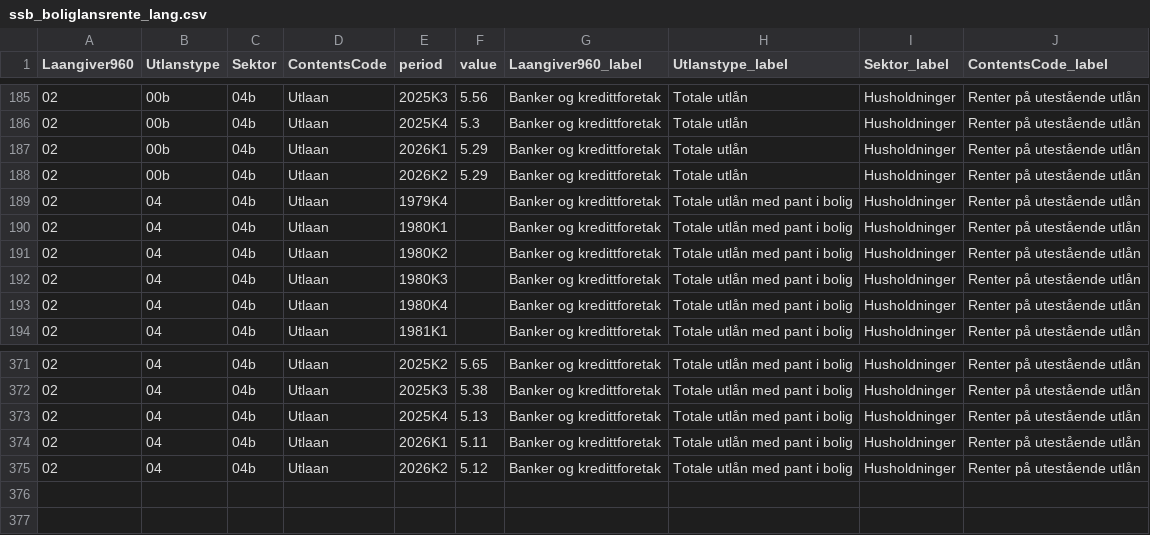
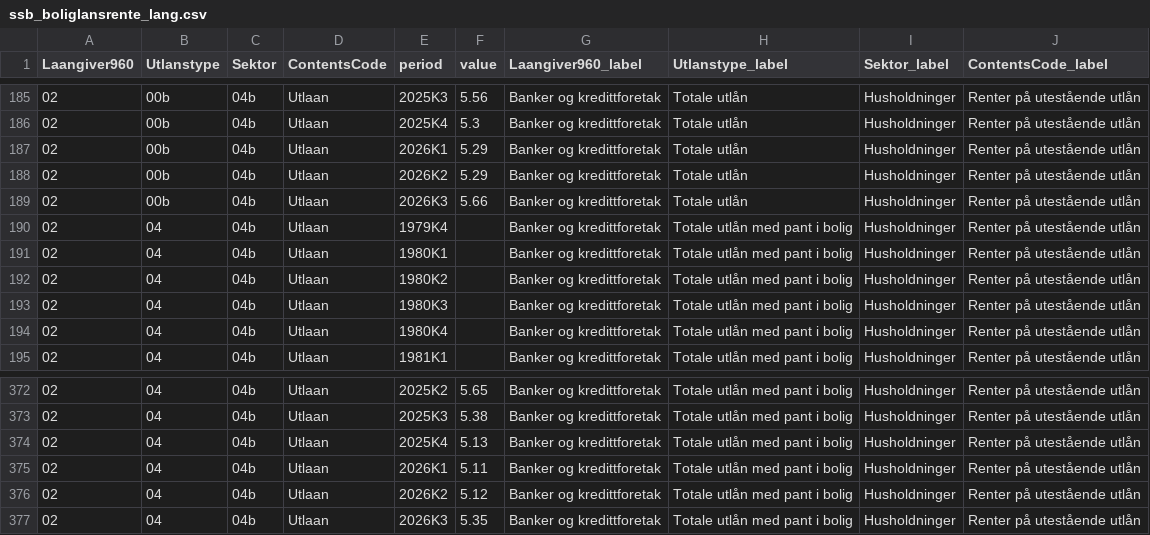
Before and after one commit to Kvelliken/boligpriser, a CSV file: data/raw/ssb_boliglansrente_lang.csv, drawn as a sheet; only a part is shown, gaps mark what is left out.

```diff
--- a/data/raw/ssb_boliglansrente_lang.csv
+++ b/data/raw/ssb_boliglansrente_lang.csv
@@ -188,2 +188,3 @@ Laangiver960,Utlanstype,Sektor,ContentsCode,period,value,Laangiver960_label,Utla
 02,00b,04b,Utlaan,2026K2,5.29,Banker og kredittforetak,Totale utlån,Husholdninger,Renter på utestående utlån
+02,00b,04b,Utlaan,2026K3,5.66,Banker og kredittforetak,Totale utlån,Husholdninger,Renter på utestående utlån
 02,04,04b,Utlaan,1979K4,,Banker og kredittforetak,Totale utlån med pant i bolig,Husholdninger,Renter på utestående utlån
@@ -375 +376,2 @@ Laangiver960,Utlanstype,Sektor,ContentsCode,period,value,Laangiver960_label,Utla
 02,04,04b,Utlaan,2026K2,5.12,Banker og kredittforetak,Totale utlån med pant i bolig,Husholdninger,Renter på utestående utlån
+02,04,04b,Utlaan,2026K3,5.35,Banker og kredittforetak,Totale utlån med pant i bolig,Husholdninger,Renter på utestående utlån
```
Also changed, not shown: data/processed/panel_monthly.csv, data/raw/market_eurnok.csv, 16 other files.
